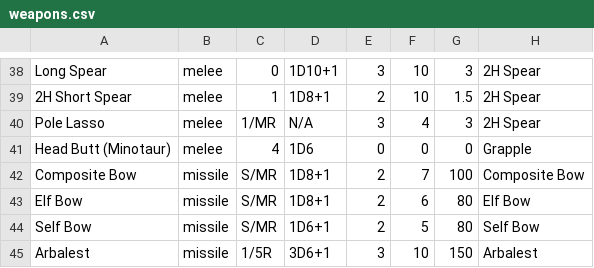
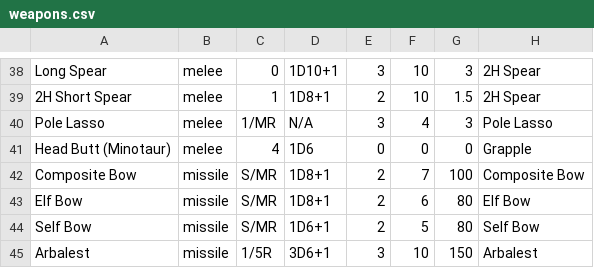
Before and after one commit to ToferC/runequest, a CSV file: weapons.csv, drawn as a sheet; only a part is shown, gaps mark what is left out.

Commit message:
pole lasso skill

```diff
--- a/weapons.csv
+++ b/weapons.csv
@@ -39,3 +39,3 @@ Long Spear,melee,0,1D10+1,3,10,3,2H Spear
 2H Short Spear,melee,1,1D8+1,2,10,1.5,2H Spear
-Pole Lasso,melee,1/MR,N/A,3,4,3,2H Spear
+Pole Lasso,melee,1/MR,N/A,3,4,3,Pole Lasso
 Head Butt (Minotaur),melee,4,1D6,0,0,0,Grapple
```
